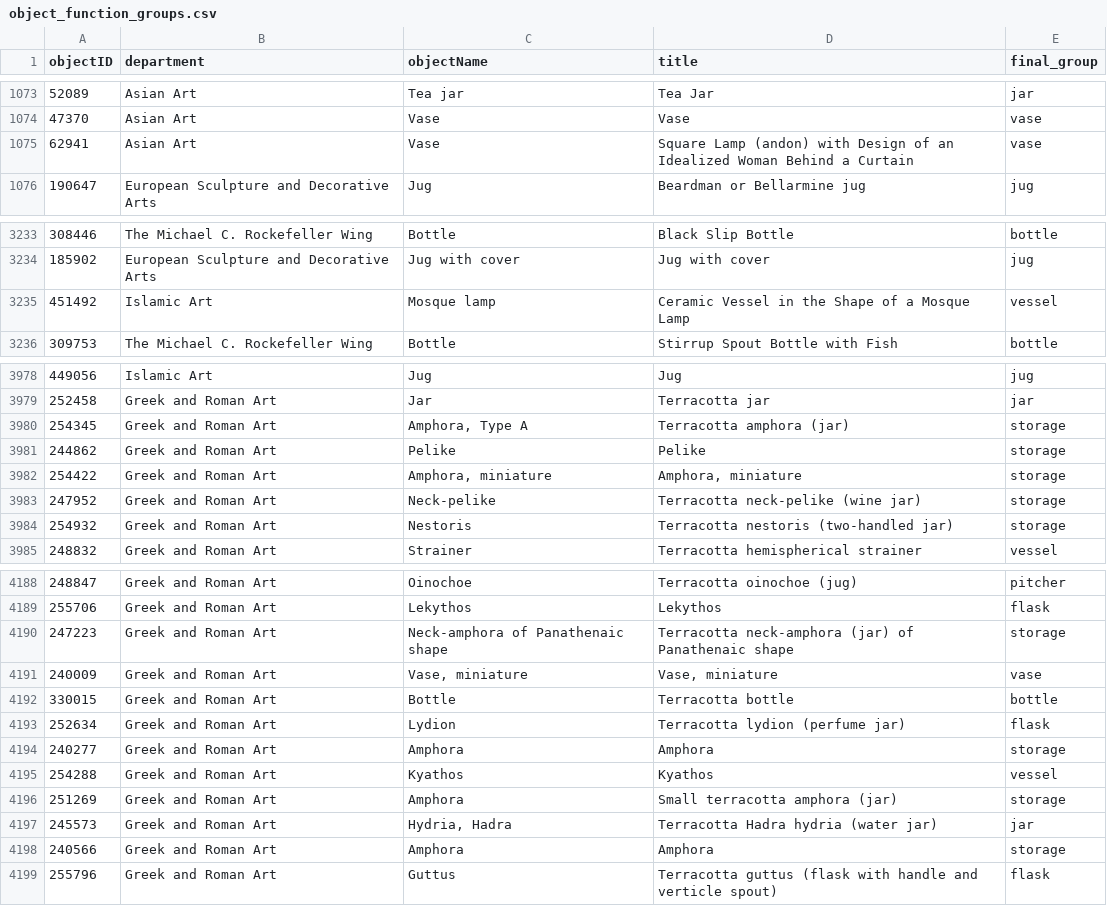
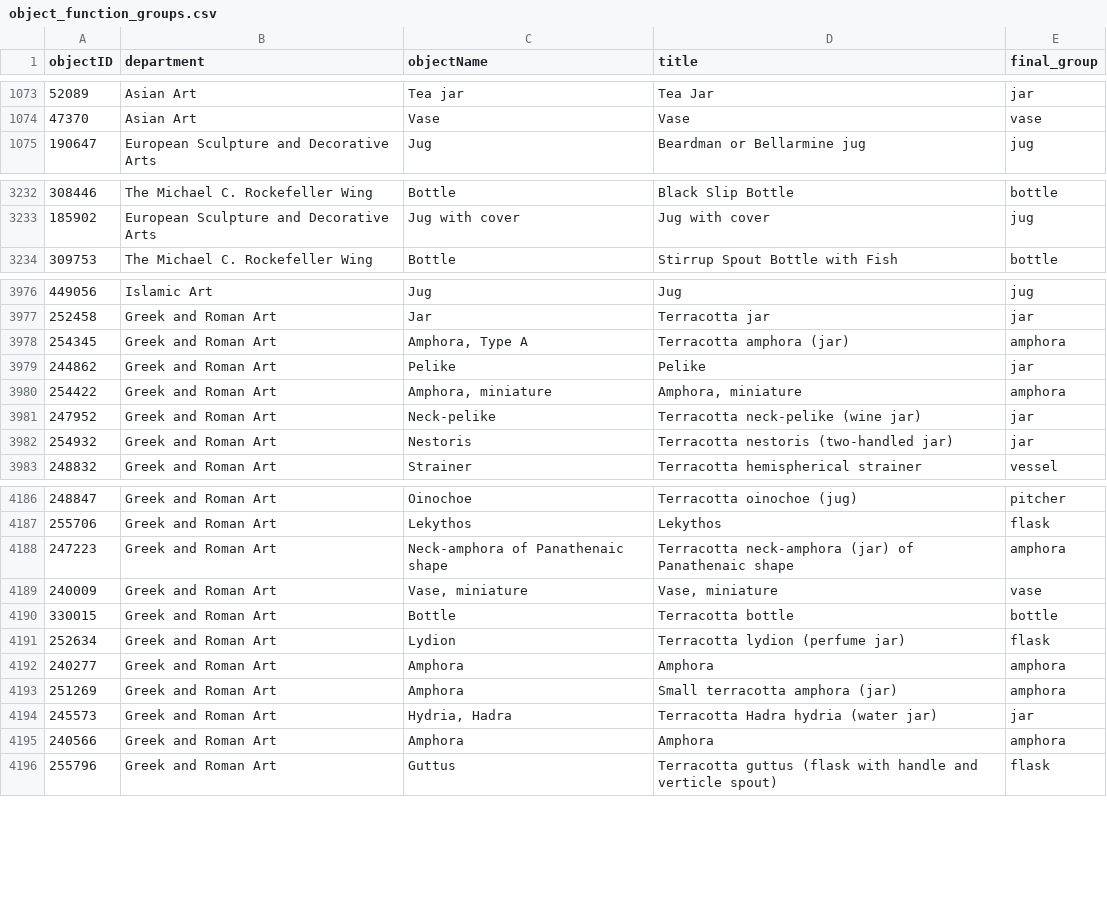
Before and after one commit to oliviakasmin/okasmin-parsons-thesis-2026, a CSV file: format_data/object_function_groups.csv, drawn as a sheet; only a part is shown, gaps mark what is left out; the diff covers the shown part only.

Commit message:
small update to function groups

```diff
--- a/format_data/object_function_groups.csv
+++ b/format_data/object_function_groups.csv
@@ -1074,3 +1074,2 @@ objectID,department,objectName,title,final_group
 47370,Asian Art,Vase,Vase,vase
-62941,Asian Art,Vase,Square Lamp (andon) with Design of an Idealized Woman Behind a Curtain,vase
 190647,European Sculpture and Decorative Arts,Jug,Beardman or Bellarmine jug,jug
@@ -3234,3 +3233,2 @@ objectID,department,objectName,title,final_group
 185902,European Sculpture and Decorative Arts,Jug with cover,Jug with cover,jug
-451492,Islamic Art,Mosque lamp,Ceramic Vessel in the Shape of a Mosque Lamp,vessel
 309753,The Michael C. Rockefeller Wing,Bottle,Stirrup Spout Bottle with Fish,bottle
@@ -3979,7 +3977,7 @@ objectID,department,objectName,title,final_group
 252458,Greek and Roman Art,Jar,Terracotta jar,jar
-254345,Greek and Roman Art,"Amphora, Type A",Terracotta amphora (jar),storage
-244862,Greek and Roman Art,Pelike,Pelike,storage
-254422,Greek and Roman Art,"Amphora, miniature","Amphora, miniature",storage
-247952,Greek and Roman Art,Neck-pelike,Terracotta neck-pelike (wine jar),storage
-254932,Greek and Roman Art,Nestoris,Terracotta nestoris (two-handled jar),storage
+254345,Greek and Roman Art,"Amphora, Type A",Terracotta amphora (jar),amphora
+244862,Greek and Roman Art,Pelike,Pelike,jar
+254422,Greek and Roman Art,"Amphora, miniature","Amphora, miniature",amphora
+247952,Greek and Roman Art,Neck-pelike,Terracotta neck-pelike (wine jar),jar
+254932,Greek and Roman Art,Nestoris,Terracotta nestoris (two-handled jar),jar
 248832,Greek and Roman Art,Strainer,Terracotta hemispherical strainer,vessel
@@ -4189,3 +4187,3 @@ objectID,department,objectName,title,final_group
 255706,Greek and Roman Art,Lekythos,Lekythos,flask
-247223,Greek and Roman Art,Neck-amphora of Panathenaic shape,Terracotta neck-amphora (jar) of Panathenaic shape,storage
+247223,Greek and Roman Art,Neck-amphora of Panathenaic shape,Terracotta neck-amphora (jar) of Panathenaic shape,amphora
 240009,Greek and Roman Art,"Vase, miniature","Vase, miniature",vase
@@ -4193,7 +4191,6 @@ objectID,department,objectName,title,final_group
 252634,Greek and Roman Art,Lydion,Terracotta lydion (perfume jar),flask
-240277,Greek and Roman Art,Amphora,Amphora,storage
-254288,Greek and Roman Art,Kyathos,Kyathos,vessel
-251269,Greek and Roman Art,Amphora,Small terracotta amphora (jar),storage
+240277,Greek and Roman Art,Amphora,Amphora,amphora
+251269,Greek and Roman Art,Amphora,Small terracotta amphora (jar),amphora
 245573,Greek and Roman Art,"Hydria, Hadra",Terracotta Hadra hydria (water jar),jar
-240566,Greek and Roman Art,Amphora,Amphora,storage
+240566,Greek and Roman Art,Amphora,Amphora,amphora
 255796,Greek and Roman Art,Guttus,Terracotta guttus (flask with handle and verticle spout),flask
```
Also changed, not shown: 149 edited cells elsewhere in this file, 7 other files.
